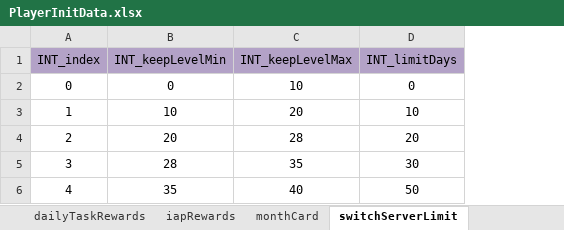
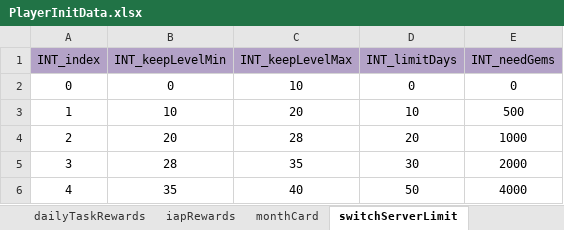
Before and after one commit to ModunZhang/kod_server, an Excel workbook: gameData/shared/PlayerInitData.xlsx, sheet switchServerLimit, drawn as a sheet; values as stored, in another font and other column widths than the file's, no borders; the diff names each change by its address in the sheet, - before the commit and + after, or states it on an @@ line.

```diff
--- a/gameData/shared/PlayerInitData.xlsx (sheet switchServerLimit)
+++ b/gameData/shared/PlayerInitData.xlsx (sheet switchServerLimit)
+column E (INT_needGems), rows 2-6: 0 | 500 | 1000 | 2000 | 4000
```
Also changed, not shown: 1 other file.
